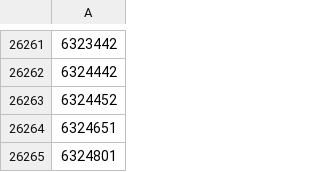
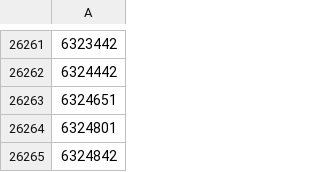
Before and after one commit to noammarco/Talmir_PIM, a CSV file: TALMIR/talmir_skus_only.csv, drawn as a sheet; only a part is shown, gaps mark what is left out; the shorter side is filled out with more unchanged rows; the diff names each change by its address in the sheet, - before the commit and + after, or states it on an @@ line.

```diff
--- a/TALMIR/talmir_skus_only.csv
+++ b/TALMIR/talmir_skus_only.csv
-row 26263: 6324452
```
Also changed, not shown: TALMIR/TEST_RESULT_SORTED.csv, 3 other files.
